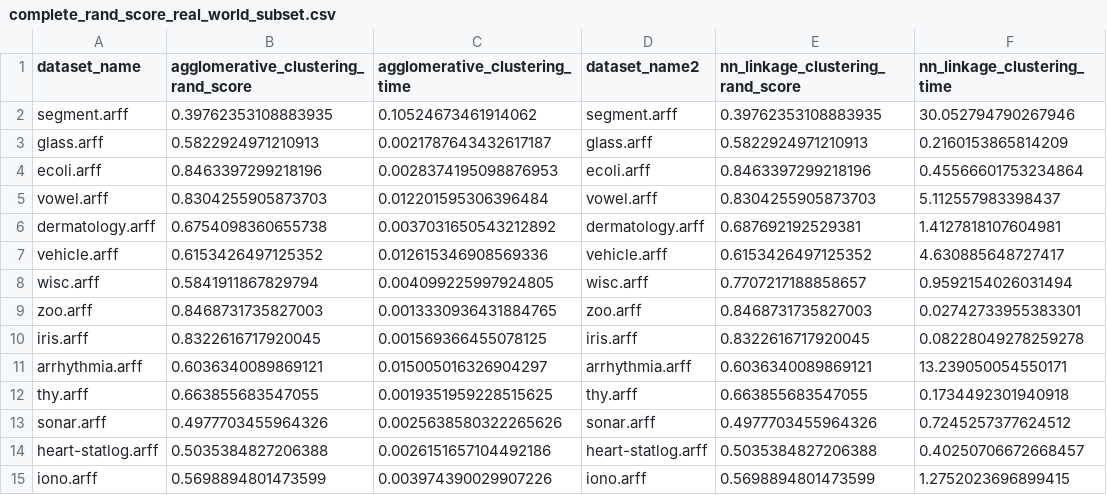
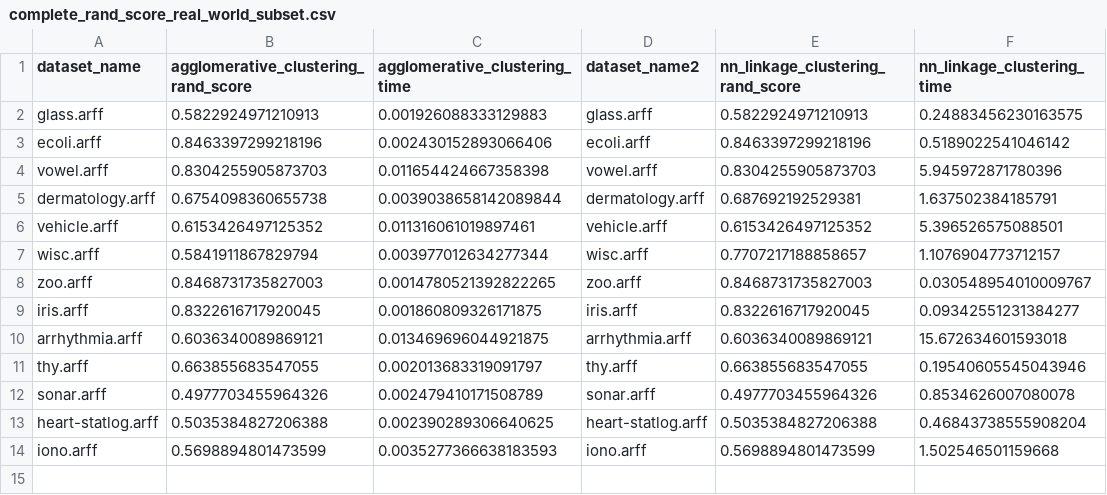
Before and after one commit to dandon223/MED, a CSV file: results/complete_rand_score_real_world_subset.csv, drawn as a sheet.

```diff
--- a/results/complete_rand_score_real_world_subset.csv
+++ b/results/complete_rand_score_real_world_subset.csv
@@ -1,15 +1,14 @@
 dataset_name,agglomerative_clustering_rand_score,agglomerative_clustering_time,dataset_name2,nn_linkage_clustering_rand_score,nn_linkage_clustering_time
-segment.arff,0.39762353108883935,0.10524673461914062,segment.arff,0.39762353108883935,30.052794790267946
-glass.arff,0.5822924971210913,0.0021787643432617187,glass.arff,0.5822924971210913,0.2160153865814209
-ecoli.arff,0.8463397299218196,0.0028374195098876953,ecoli.arff,0.8463397299218196,0.45566601753234864
-vowel.arff,0.8304255905873703,0.012201595306396484,vowel.arff,0.8304255905873703,5.112557983398437
-dermatology.arff,0.6754098360655738,0.0037031650543212892,dermatology.arff,0.687692192529381,1.4127818107604981
-vehicle.arff,0.6153426497125352,0.012615346908569336,vehicle.arff,0.6153426497125352,4.630885648727417
-wisc.arff,0.5841911867829794,0.004099225997924805,wisc.arff,0.7707217188858657,0.9592154026031494
-zoo.arff,0.8468731735827003,0.0013330936431884765,zoo.arff,0.8468731735827003,0.02742733955383301
-iris.arff,0.8322616717920045,0.001569366455078125,iris.arff,0.8322616717920045,0.08228049278259278
-arrhythmia.arff,0.6036340089869121,0.015005016326904297,arrhythmia.arff,0.6036340089869121,13.239050054550171
-thy.arff,0.663855683547055,0.0019351959228515625,thy.arff,0.663855683547055,0.1734492301940918
-sonar.arff,0.4977703455964326,0.0025638580322265626,sonar.arff,0.4977703455964326,0.7245257377624512
-heart-statlog.arff,0.5035384827206388,0.0026151657104492186,heart-statlog.arff,0.5035384827206388,0.40250706672668457
-iono.arff,0.5698894801473599,0.003974390029907226,iono.arff,0.5698894801473599,1.2752023696899415
+glass.arff,0.5822924971210913,0.001926088333129883,glass.arff,0.5822924971210913,0.24883456230163575
+ecoli.arff,0.8463397299218196,0.002430152893066406,ecoli.arff,0.8463397299218196,0.5189022541046142
+vowel.arff,0.8304255905873703,0.011654424667358398,vowel.arff,0.8304255905873703,5.945972871780396
+dermatology.arff,0.6754098360655738,0.0039038658142089844,dermatology.arff,0.687692192529381,1.637502384185791
+vehicle.arff,0.6153426497125352,0.011316061019897461,vehicle.arff,0.6153426497125352,5.396526575088501
+wisc.arff,0.5841911867829794,0.003977012634277344,wisc.arff,0.7707217188858657,1.1076904773712157
+zoo.arff,0.8468731735827003,0.0014780521392822265,zoo.arff,0.8468731735827003,0.030548954010009767
+iris.arff,0.8322616717920045,0.001860809326171875,iris.arff,0.8322616717920045,0.09342551231384277
+arrhythmia.arff,0.6036340089869121,0.013469696044921875,arrhythmia.arff,0.6036340089869121,15.672634601593018
+thy.arff,0.663855683547055,0.002013683319091797,thy.arff,0.663855683547055,0.19540605545043946
+sonar.arff,0.4977703455964326,0.002479410171508789,sonar.arff,0.4977703455964326,0.8534626007080078
+heart-statlog.arff,0.5035384827206388,0.002390289306640625,heart-statlog.arff,0.5035384827206388,0.46843738555908204
+iono.arff,0.5698894801473599,0.0035277366638183593,iono.arff,0.5698894801473599,1.502546501159668
```
Also changed, not shown: results/average_score_artificial-subset.csv, results/complete_rand_score_artificial-subset.csv, 15 other files.
